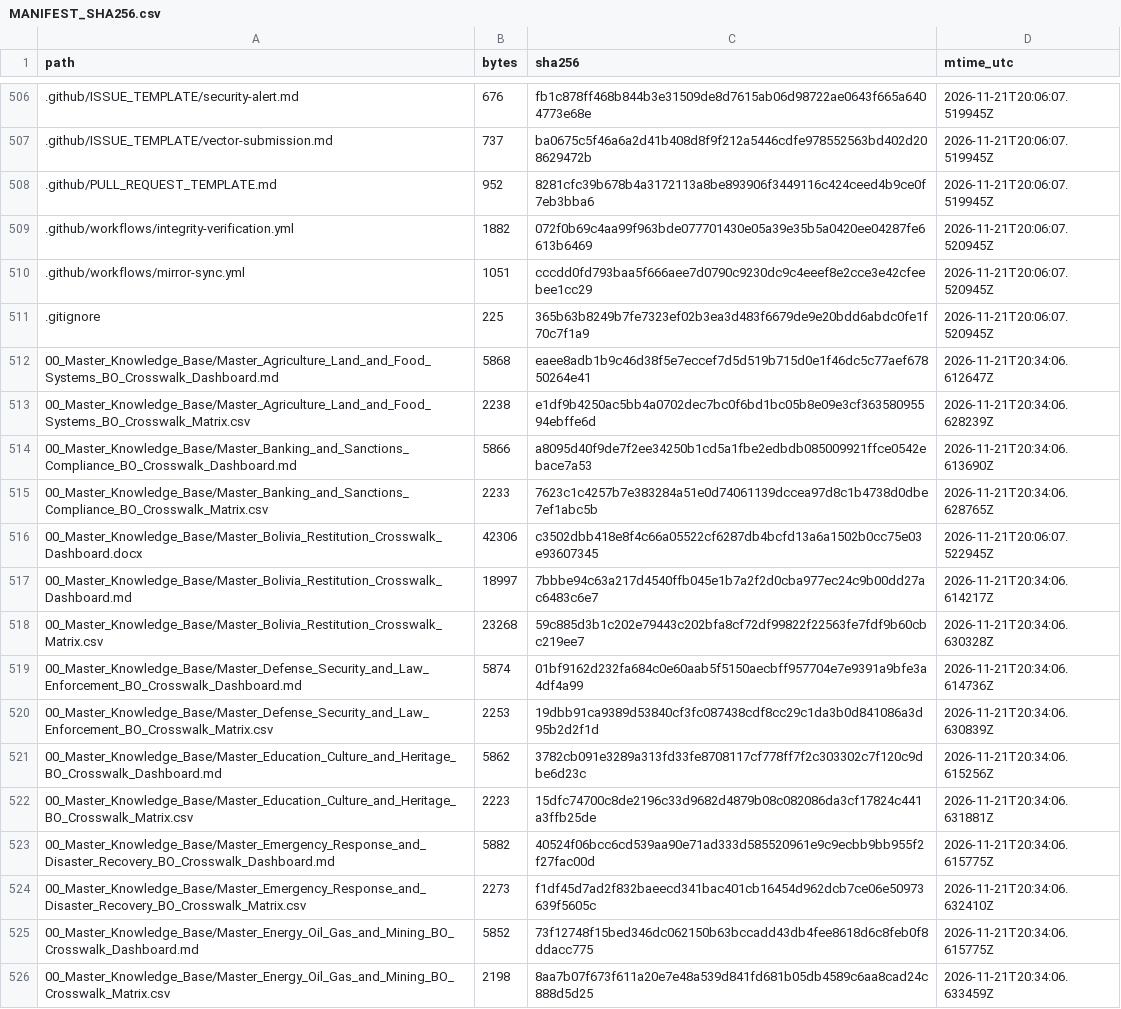
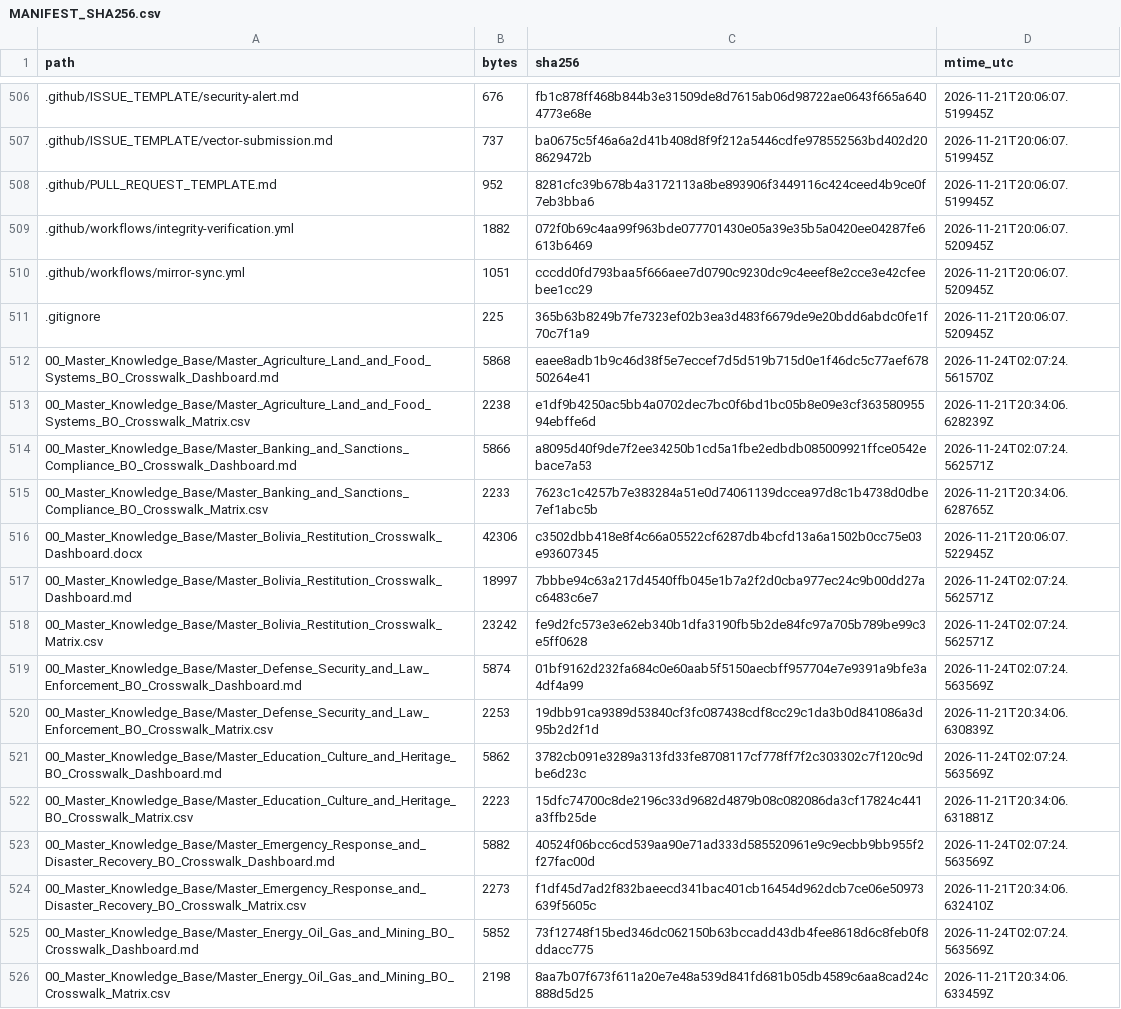
Before and after one commit to GlobalRestitutionAlliance/latam-us-bo-bolivia-master-litigation, a CSV file: 99_Archives_and_Manifests/MANIFEST_SHA256.csv, drawn as a sheet; only a part is shown, gaps mark what is left out; the diff covers the shown part only.

Commit message:
QA-FIX: normalize citation gates, restore decontamination placeholders, refresh integrity manifests

```diff
--- a/99_Archives_and_Manifests/MANIFEST_SHA256.csv
+++ b/99_Archives_and_Manifests/MANIFEST_SHA256.csv
@@ -511,16 +511,16 @@ path,bytes,sha256,mtime_utc
 .gitignore,225,365b63b8249b7fe7323ef02b3ea3d483f6679de9e20bdd6abdc0fe1f70c7f1a9,2026-11-21T20:06:07.520945Z
-00_Master_Knowledge_Base/Master_Agriculture_Land_and_Food_Systems_BO_Crosswalk_Dashboard.md,5868,eaee8adb1b9c46d38f5e7eccef7d5d519b715d0e1f46dc5c77aef67850264e41,2026-11-21T20:34:06.612647Z
+00_Master_Knowledge_Base/Master_Agriculture_Land_and_Food_Systems_BO_Crosswalk_Dashboard.md,5868,eaee8adb1b9c46d38f5e7eccef7d5d519b715d0e1f46dc5c77aef67850264e41,2026-11-24T02:07:24.561570Z
 00_Master_Knowledge_Base/Master_Agriculture_Land_and_Food_Systems_BO_Crosswalk_Matrix.csv,2238,e1df9b4250ac5bb4a0702dec7bc0f6bd1bc05b8e09e3cf36358095594ebffe6d,2026-11-21T20:34:06.628239Z
-00_Master_Knowledge_Base/Master_Banking_and_Sanctions_Compliance_BO_Crosswalk_Dashboard.md,5866,a8095d40f9de7f2ee34250b1cd5a1fbe2edbdb085009921ffce0542ebace7a53,2026-11-21T20:34:06.613690Z
+00_Master_Knowledge_Base/Master_Banking_and_Sanctions_Compliance_BO_Crosswalk_Dashboard.md,5866,a8095d40f9de7f2ee34250b1cd5a1fbe2edbdb085009921ffce0542ebace7a53,2026-11-24T02:07:24.562571Z
 00_Master_Knowledge_Base/Master_Banking_and_Sanctions_Compliance_BO_Crosswalk_Matrix.csv,2233,7623c1c4257b7e383284a51e0d74061139dccea97d8c1b4738d0dbe7ef1abc5b,2026-11-21T20:34:06.628765Z
 00_Master_Knowledge_Base/Master_Bolivia_Restitution_Crosswalk_Dashboard.docx,42306,c3502dbb418e8f4c66a05522cf6287db4bcfd13a6a1502b0cc75e03e93607345,2026-11-21T20:06:07.522945Z
-00_Master_Knowledge_Base/Master_Bolivia_Restitution_Crosswalk_Dashboard.md,18997,7bbbe94c63a217d4540ffb045e1b7a2f2d0cba977ec24c9b00dd27ac6483c6e7,2026-11-21T20:34:06.614217Z
-00_Master_Knowledge_Base/Master_Bolivia_Restitution_Crosswalk_Matrix.csv,23268,59c885d3b1c202e79443c202bfa8cf72df99822f22563fe7fdf9b60cbc219ee7,2026-11-21T20:34:06.630328Z
-00_Master_Knowledge_Base/Master_Defense_Security_and_Law_Enforcement_BO_Crosswalk_Dashboard.md,5874,01bf9162d232fa684c0e60aab5f5150aecbff957704e7e9391a9bfe3a4df4a99,2026-11-21T20:34:06.614736Z
+00_Master_Knowledge_Base/Master_Bolivia_Restitution_Crosswalk_Dashboard.md,18997,7bbbe94c63a217d4540ffb045e1b7a2f2d0cba977ec24c9b00dd27ac6483c6e7,2026-11-24T02:07:24.562571Z
+00_Master_Knowledge_Base/Master_Bolivia_Restitution_Crosswalk_Matrix.csv,23242,fe9d2fc573e3e62eb340b1dfa3190fb5b2de84fc97a705b789be99c3e5ff0628,2026-11-24T02:07:24.562571Z
+00_Master_Knowledge_Base/Master_Defense_Security_and_Law_Enforcement_BO_Crosswalk_Dashboard.md,5874,01bf9162d232fa684c0e60aab5f5150aecbff957704e7e9391a9bfe3a4df4a99,2026-11-24T02:07:24.563569Z
 00_Master_Knowledge_Base/Master_Defense_Security_and_Law_Enforcement_BO_Crosswalk_Matrix.csv,2253,19dbb91ca9389d53840cf3fc087438cdf8cc29c1da3b0d841086a3d95b2d2f1d,2026-11-21T20:34:06.630839Z
-00_Master_Knowledge_Base/Master_Education_Culture_and_Heritage_BO_Crosswalk_Dashboard.md,5862,3782cb091e3289a313fd33fe8708117cf778ff7f2c303302c7f120c9dbe6d23c,2026-11-21T20:34:06.615256Z
+00_Master_Knowledge_Base/Master_Education_Culture_and_Heritage_BO_Crosswalk_Dashboard.md,5862,3782cb091e3289a313fd33fe8708117cf778ff7f2c303302c7f120c9dbe6d23c,2026-11-24T02:07:24.563569Z
 00_Master_Knowledge_Base/Master_Education_Culture_and_Heritage_BO_Crosswalk_Matrix.csv,2223,15dfc74700c8de2196c33d9682d4879b08c082086da3cf17824c441a3ffb25de,2026-11-21T20:34:06.631881Z
-00_Master_Knowledge_Base/Master_Emergency_Response_and_Disaster_Recovery_BO_Crosswalk_Dashboard.md,5882,40524f06bcc6cd539aa90e71ad333d585520961e9c9ecbb9bb955f2f27fac00d,2026-11-21T20:34:06.615775Z
+00_Master_Knowledge_Base/Master_Emergency_Response_and_Disaster_Recovery_BO_Crosswalk_Dashboard.md,5882,40524f06bcc6cd539aa90e71ad333d585520961e9c9ecbb9bb955f2f27fac00d,2026-11-24T02:07:24.563569Z
 00_Master_Knowledge_Base/Master_Emergency_Response_and_Disaster_Recovery_BO_Crosswalk_Matrix.csv,2273,f1df45d7ad2f832baeecd341bac401cb16454d962dcb7ce06e50973639f5605c,2026-11-21T20:34:06.632410Z
-00_Master_Knowledge_Base/Master_Energy_Oil_Gas_and_Mining_BO_Crosswalk_Dashboard.md,5852,73f12748f15bed346dc062150b63bccadd43db4fee8618d6c8feb0f8ddacc775,2026-11-21T20:34:06.615775Z
+00_Master_Knowledge_Base/Master_Energy_Oil_Gas_and_Mining_BO_Crosswalk_Dashboard.md,5852,73f12748f15bed346dc062150b63bccadd43db4fee8618d6c8feb0f8ddacc775,2026-11-24T02:07:24.563569Z
 00_Master_Knowledge_Base/Master_Energy_Oil_Gas_and_Mining_BO_Crosswalk_Matrix.csv,2198,8aa7b07f673f611a20e7e48a539d841fd681b05db4589c6aa8cad24c888d5d25,2026-11-21T20:34:06.633459Z
```
Also changed, not shown: 101 edited cells elsewhere in this file, 1 other file.
